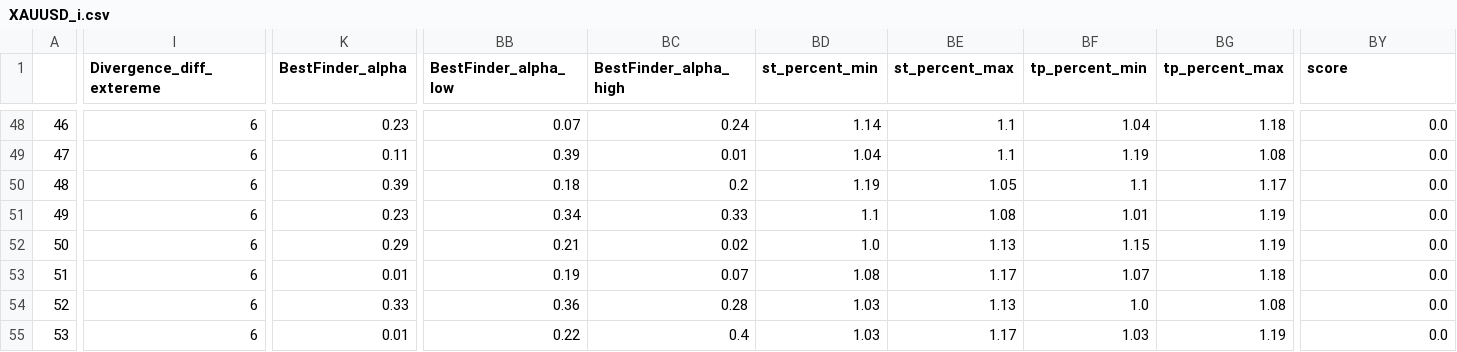
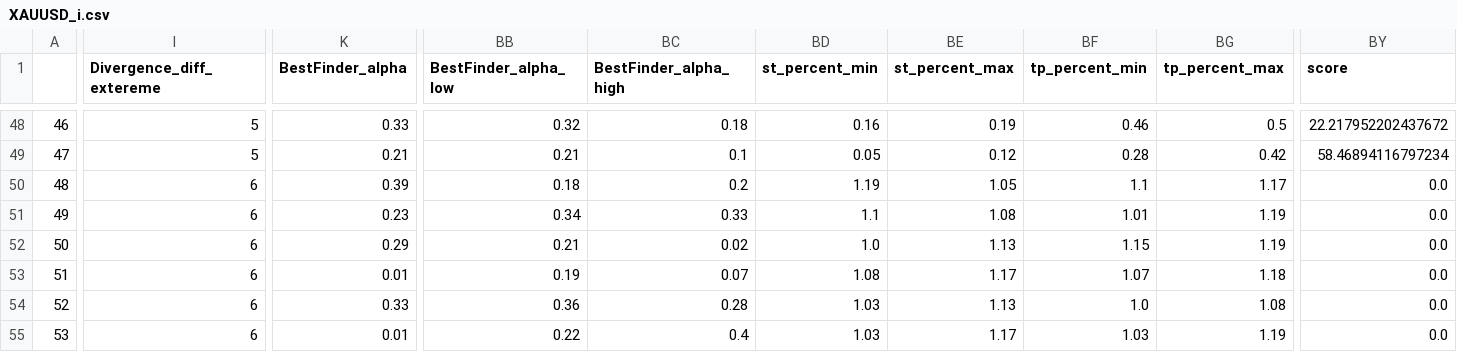
Before and after one commit to Mehrshad-Sorena/ShadBot, a CSV file: src/indicators/MACD/GeneticLearning_DB/society/primary/buy/XAUUSD_i.csv, drawn as a sheet; only a part is shown, gaps mark what is left out; the diff covers the shown part only; the diff names each change by its address in the sheet, - before the commit and + after, or states it on an @@ line.

```diff
--- a/src/indicators/MACD/GeneticLearning_DB/society/primary/buy/XAUUSD_i.csv
+++ b/src/indicators/MACD/GeneticLearning_DB/society/primary/buy/XAUUSD_i.csv
-I48:I49 (Divergence_diff_extereme): 6
+I48:I49 (Divergence_diff_extereme): 5
-K48 (BestFinder_alpha): 0.23
+K48 (BestFinder_alpha): 0.33
-BB48 (BestFinder_alpha_low): 0.07
+BB48 (BestFinder_alpha_low): 0.32
-BC48 (BestFinder_alpha_high): 0.24
+BC48 (BestFinder_alpha_high): 0.18
-BD48 (st_percent_min): 1.14
+BD48 (st_percent_min): 0.16
-BE48 (st_percent_max): 1.1
+BE48 (st_percent_max): 0.19
-BF48 (tp_percent_min): 1.04
+BF48 (tp_percent_min): 0.46
-BG48 (tp_percent_max): 1.18
+BG48 (tp_percent_max): 0.5
-BY48 (score): 0.0
+BY48 (score): 22.217952202437672
-K49 (BestFinder_alpha): 0.11
+K49 (BestFinder_alpha): 0.21
-BB49 (BestFinder_alpha_low): 0.39
+BB49 (BestFinder_alpha_low): 0.21
-BC49 (BestFinder_alpha_high): 0.01
+BC49 (BestFinder_alpha_high): 0.1
-BD49 (st_percent_min): 1.04
+BD49 (st_percent_min): 0.05
-BE49 (st_percent_max): 1.1
+BE49 (st_percent_max): 0.12
-BF49 (tp_percent_min): 1.19
+BF49 (tp_percent_min): 0.28
-BG49 (tp_percent_max): 1.08
+BG49 (tp_percent_max): 0.42
-BY49 (score): 0.0
+BY49 (score): 58.46894116797234
```
Also changed, not shown: 103 edited cells elsewhere in this file, src/indicators/MACD/GeneticLearning_DB/elites/primary/buy/XAUUSD_i_LearningResults.csv, 2 other files.
